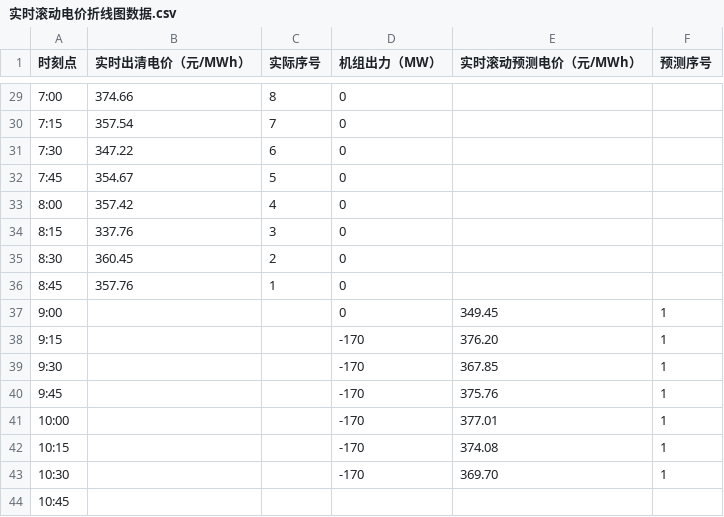
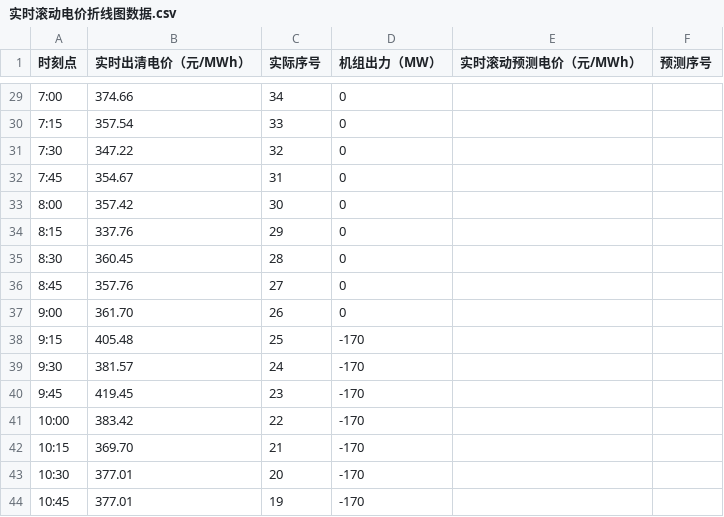
Before and after one commit to arliu633-glitch/hb-price-chart-public, a CSV file: 实时滚动电价折线图数据.csv, drawn as a sheet; only a part is shown, gaps mark what is left out; the diff covers the shown part only.

```diff
--- a/实时滚动电价折线图数据.csv
+++ b/实时滚动电价折线图数据.csv
@@ -29,16 +29,16 @@
-7:00,374.66,8,0,,
-7:15,357.54,7,0,,
-7:30,347.22,6,0,,
-7:45,354.67,5,0,,
-8:00,357.42,4,0,,
-8:15,337.76,3,0,,
-8:30,360.45,2,0,,
-8:45,357.76,1,0,,
-9:00,,,0,349.45,1
-9:15,,,-170,376.20,1
-9:30,,,-170,367.85,1
-9:45,,,-170,375.76,1
-10:00,,,-170,377.01,1
-10:15,,,-170,374.08,1
-10:30,,,-170,369.70,1
-10:45,,,,,
+7:00,374.66,34,0,,
+7:15,357.54,33,0,,
+7:30,347.22,32,0,,
+7:45,354.67,31,0,,
+8:00,357.42,30,0,,
+8:15,337.76,29,0,,
+8:30,360.45,28,0,,
+8:45,357.76,27,0,,
+9:00,361.70,26,0,,
+9:15,405.48,25,-170,,
+9:30,381.57,24,-170,,
+9:45,419.45,23,-170,,
+10:00,383.42,22,-170,,
+10:15,369.70,21,-170,,
+10:30,377.01,20,-170,,
+10:45,377.01,19,-170,,
```
Also changed, not shown: 102 edited cells elsewhere in this file, 5 other files.
